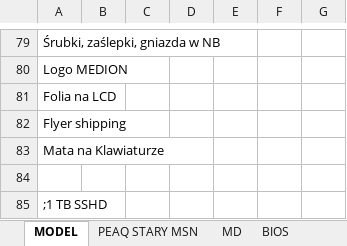
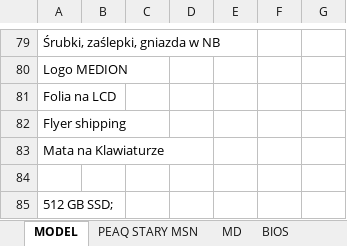
Before and after one commit to Duch003/Retriever4, an Excel workbook: Retriever4/bin/Debug/NoteBookiRef_v3.xlsm, sheet MODEL, drawn as a sheet; only a part is shown, gaps mark what is left out; values as stored, in another font and other column widths than the file's, no borders; conditional formats not drawn; the diff covers the shown part only; the diff names each change by its address in the sheet, - before the commit and + after, or states it on an @@ line.

```diff
--- a/Retriever4/bin/Debug/NoteBookiRef_v3.xlsm (sheet MODEL)
+++ b/Retriever4/bin/Debug/NoteBookiRef_v3.xlsm (sheet MODEL)
-A85: ;1 TB SSHD
+A85: 512 GB SSD;
```
Also changed, not shown: 20 edited cells and cell formats elsewhere in this sheet, sheet MD, sheet SWM MEDION, sheet PEAQ STARY MSN, formulas that keep their value, 6 other files.
